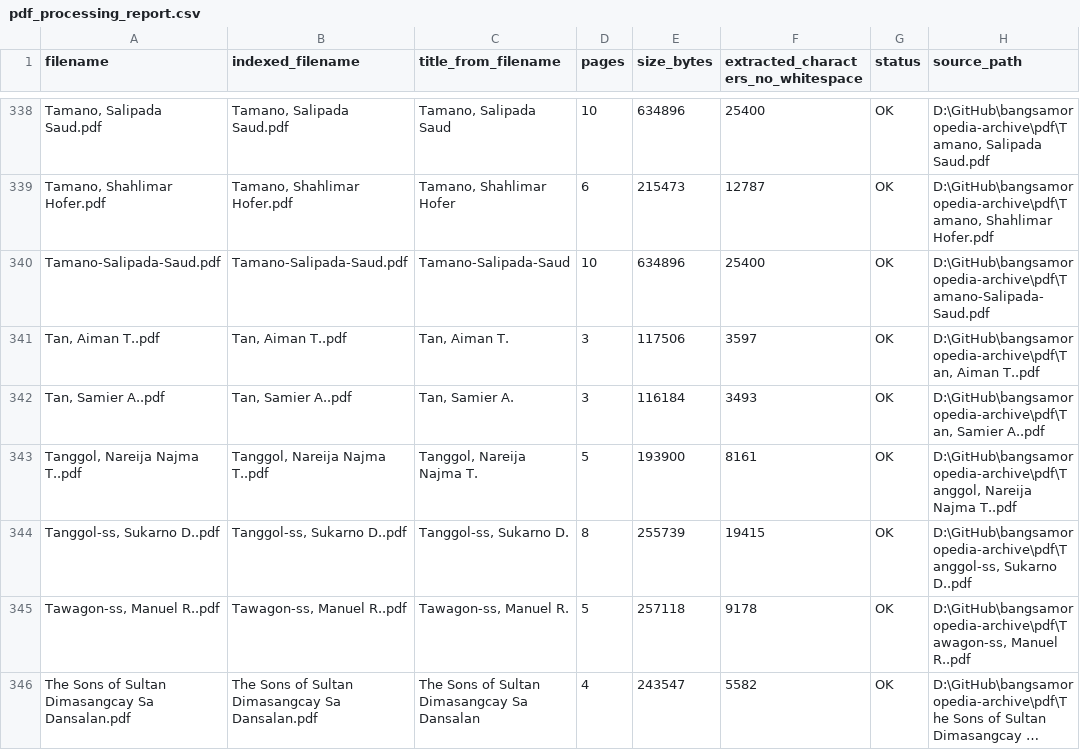
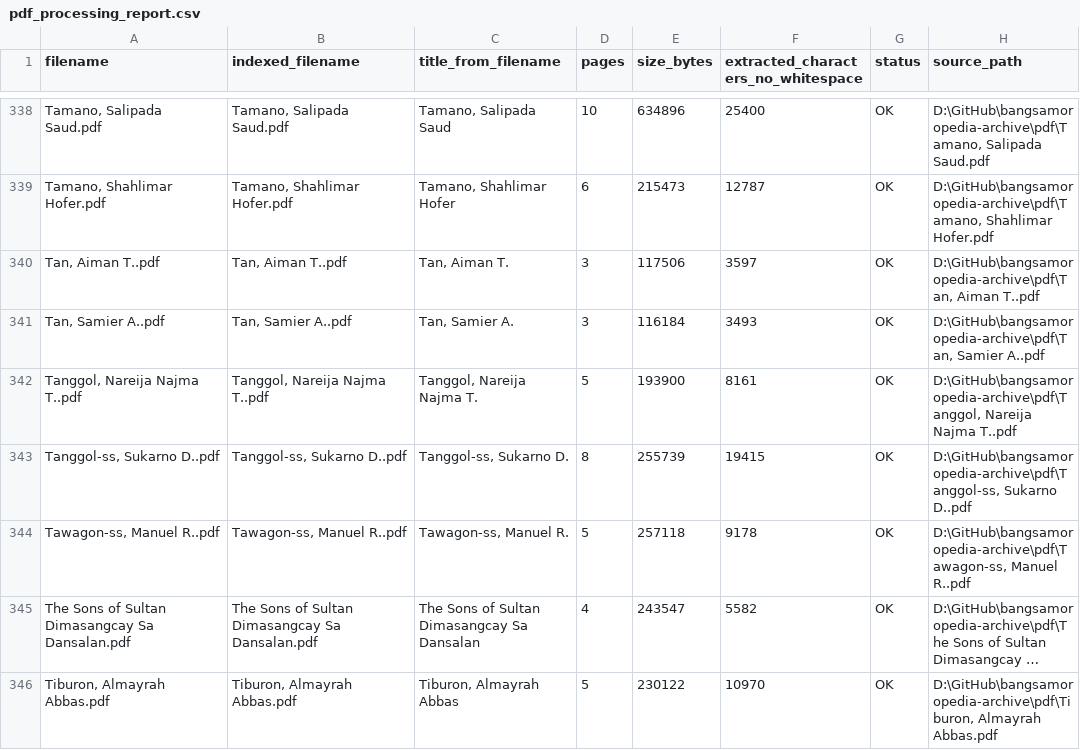
Before and after one commit to asharytamano/bangsamoropedia-archive, a CSV file: pdf_processing_report.csv, drawn as a sheet; only a part is shown, gaps mark what is left out; the shorter side is filled out with more unchanged rows; long unchanged cells end in …; the diff names each change by its address in the sheet, - before the commit and + after, or states it on an @@ line.

```diff
--- a/pdf_processing_report.csv
+++ b/pdf_processing_report.csv
-row 340: Tamano-Salipada-Saud.pdf | Tamano-Salipada-Saud.pdf | Tamano-Salipada-Saud | 10 | 634896 | 25400 | OK | D:\GitHub\bangsamoropedia-archive\pdf\Tamano-Salipada-Saud.pdf
```
Also changed, not shown: 1 other file.
